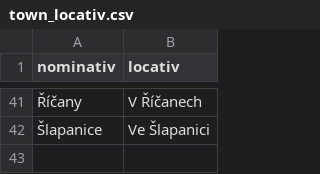
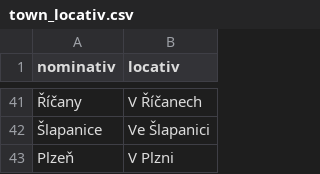
Before and after one commit to vitstradal/tep, a CSV file: config/initializers/town_locativ.csv, drawn as a sheet; only a part is shown, gaps mark what is left out; the diff names each change by its address in the sheet, - before the commit and + after, or states it on an @@ line.

Commit message:
lokativ

```diff
--- a/config/initializers/town_locativ.csv
+++ b/config/initializers/town_locativ.csv
+row 43: Plzeň | V Plzni
```
